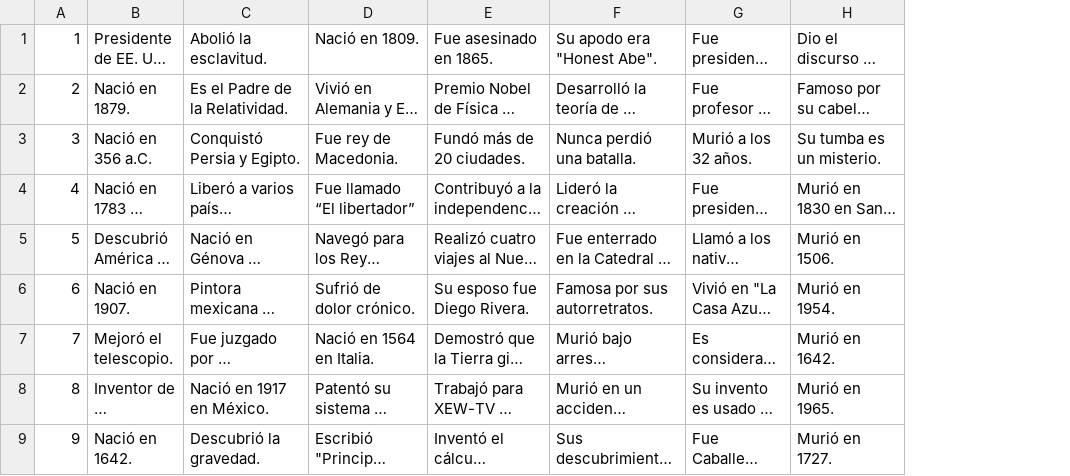
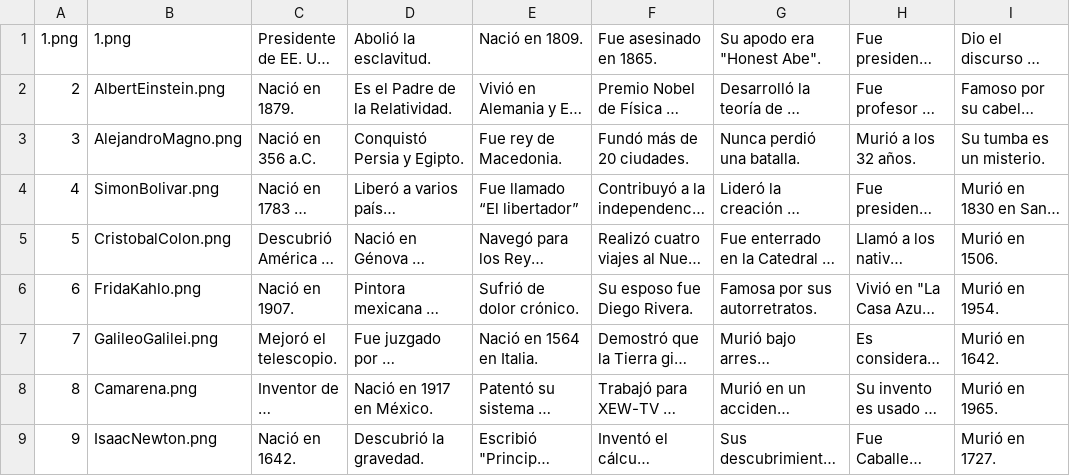
Before and after one commit to Adancortes12/Aprende_Quien, a CSV file: Graficacion/Assets/Pistas/Pistas.csv, drawn as a sheet; only a part is shown; long unchanged cells end in …; the diff names each change by its address in the sheet, - before the commit and + after, or states it on an @@ line.

```diff
--- a/Graficacion/Assets/Pistas/Pistas.csv
+++ b/Graficacion/Assets/Pistas/Pistas.csv
+column B, rows 1-9: 1.png | AlbertEinstein.png | AlejandroMagno.png | SimonBolivar.png | CristobalColon.png | FridaKahlo.png | GalileoGalilei.png | Camarena.png | IsaacNewton.png
-A1: 1
+A1: 1.png
```
Also changed, not shown: 43 other files.
